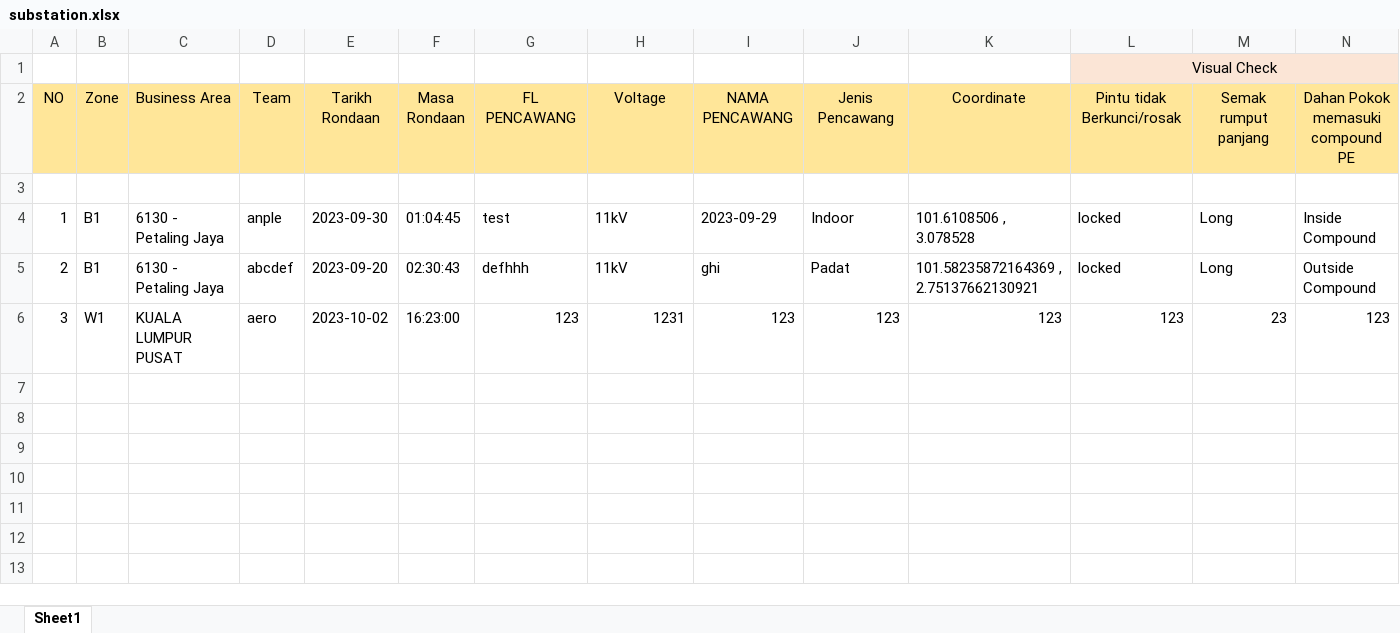
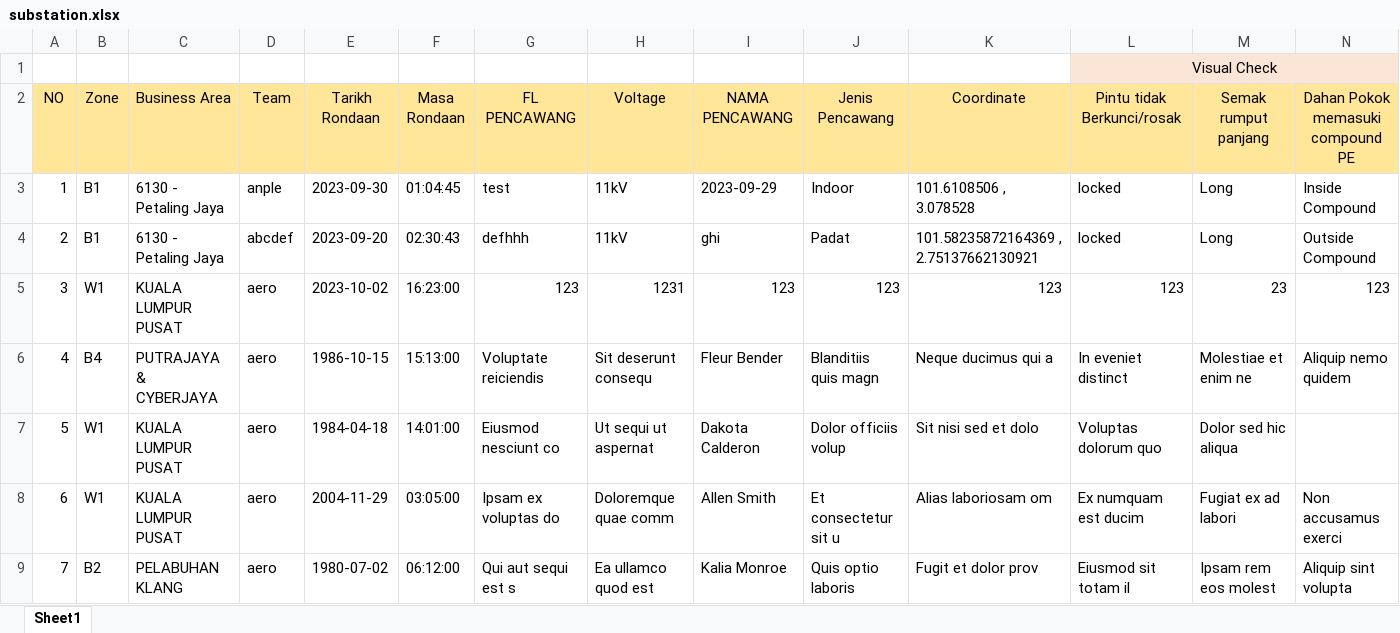
Before and after one commit to arehman5110/apks, an Excel workbook: public/assets/updated-excels/substation.xlsx, sheet Sheet1, drawn as a sheet; only a part is shown; values as stored, in another font and other column widths than the file's, no borders; removed rows and columns are numbered as before the commit, all else as after; rows hold the shown columns only; the diff names each change by its address in the sheet, - before the commit and + after, or states it on an @@ line.

```diff
--- a/public/assets/updated-excels/substation.xlsx (sheet Sheet1)
+++ b/public/assets/updated-excels/substation.xlsx (sheet Sheet1)
-row 3: (empty)
+row 6: 4 | B4 | PUTRAJAYA & CYBERJAYA | aero | 1986-10-15 | 15:13:00 | Voluptate reiciendis | Sit deserunt consequ | Fleur Bender | Blanditiis quis magn | Neque ducimus qui a | In eveniet distinct | Molestiae et enim ne | Aliquip nemo quidem
+row 7: 5 | W1 | KUALA LUMPUR PUSAT | aero | 1984-04-18 | 14:01:00 | Eiusmod nesciunt co | Ut sequi ut aspernat | Dakota Calderon | Dolor officiis volup | Sit nisi sed et dolo | Voluptas dolorum quo | Dolor sed hic aliqua
+row 8: 6 | W1 | KUALA LUMPUR PUSAT | aero | 2004-11-29 | 03:05:00 | Ipsam ex voluptas do | Doloremque quae comm | Allen Smith | Et consectetur sit u | Alias laboriosam om | Ex numquam est ducim | Fugiat ex ad labori | Non accusamus exerci
+row 9: 7 | B2 | PELABUHAN KLANG | aero | 1980-07-02 | 06:12:00 | Qui aut sequi est s | Ea ullamco quod est | Kalia Monroe | Quis optio laboris | Fugit et dolor prov | Eiusmod sit totam il | Ipsam rem eos molest | Aliquip sint volupta
```
Also changed, not shown: 20 other files.
